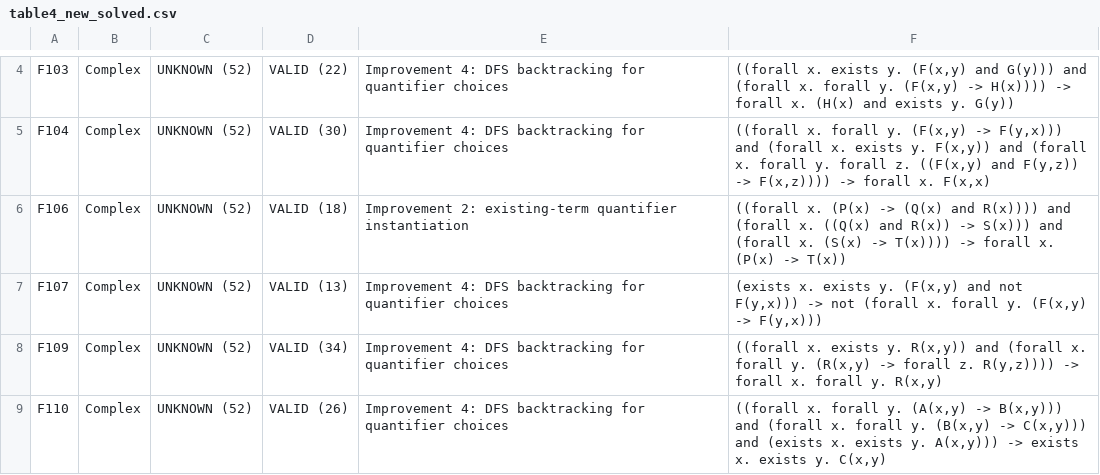
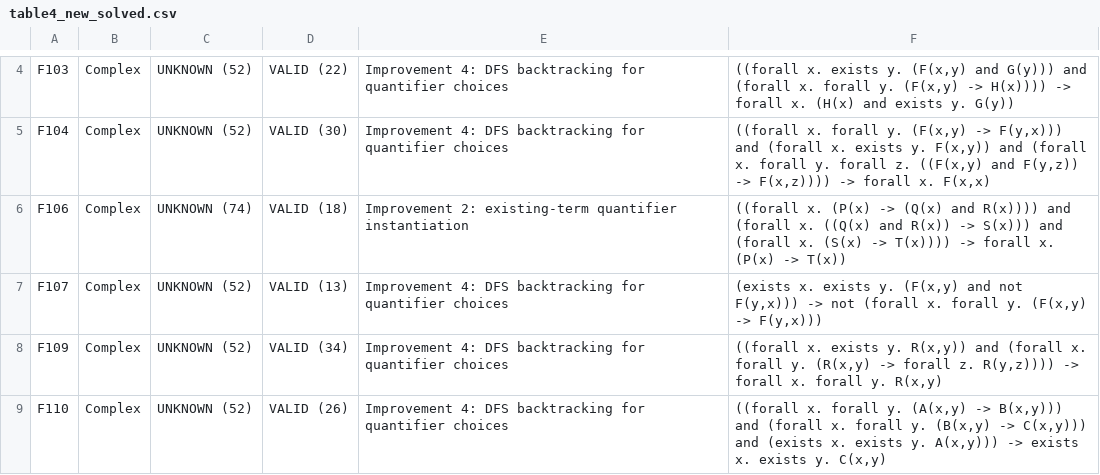
Before and after one commit to jindal-kashni/Logic_And_Automated_Reasoning-A1, a CSV file: results/table4_new_solved.csv, drawn as a sheet; only a part is shown, gaps mark what is left out.

```diff
--- a/results/table4_new_solved.csv
+++ b/results/table4_new_solved.csv
@@ -5,3 +5,3 @@ F103,Complex,UNKNOWN (52),VALID (22),Improvement 4: DFS backtracking for quantif
 F104,Complex,UNKNOWN (52),VALID (30),Improvement 4: DFS backtracking for quantifier choices,"((forall x. forall y. (F(x,y) -> F(y,x))) and (forall x. exists y. F(x,y)) and (forall x. forall y. forall z. ((F(x,y) and F(y,z)) -> F(x,z)))) -> forall x. F(x,x)"
-F106,Complex,UNKNOWN (52),VALID (18),Improvement 2: existing-term quantifier instantiation,((forall x. (P(x) -> (Q(x) and R(x)))) and (forall x. ((Q(x) and R(x)) -> S(x))) and (forall x. (S(x) -> T(x)))) -> forall x. (P(x) -> T(x))
+F106,Complex,UNKNOWN (74),VALID (18),Improvement 2: existing-term quantifier instantiation,((forall x. (P(x) -> (Q(x) and R(x)))) and (forall x. ((Q(x) and R(x)) -> S(x))) and (forall x. (S(x) -> T(x)))) -> forall x. (P(x) -> T(x))
 F107,Complex,UNKNOWN (52),VALID (13),Improvement 4: DFS backtracking for quantifier choices,"(exists x. exists y. (F(x,y) and not F(y,x))) -> not (forall x. forall y. (F(x,y) -> F(y,x)))"
```
Also changed, not shown: results/baseline_results.csv, results/improved_results.csv, 16 other files.
